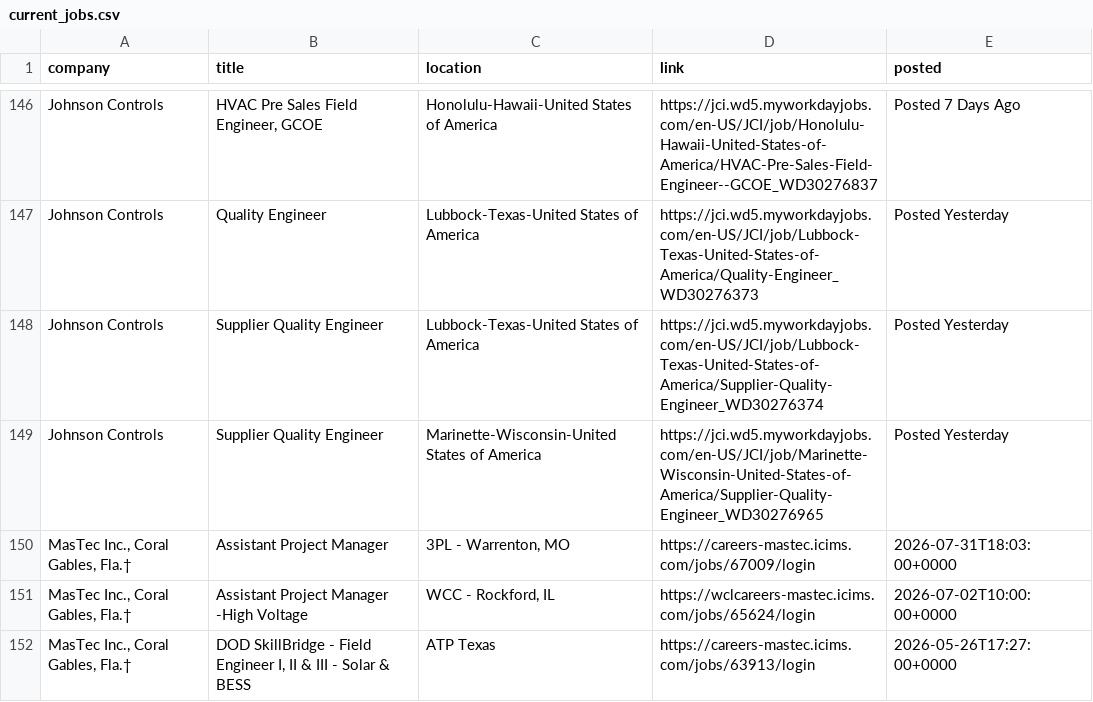
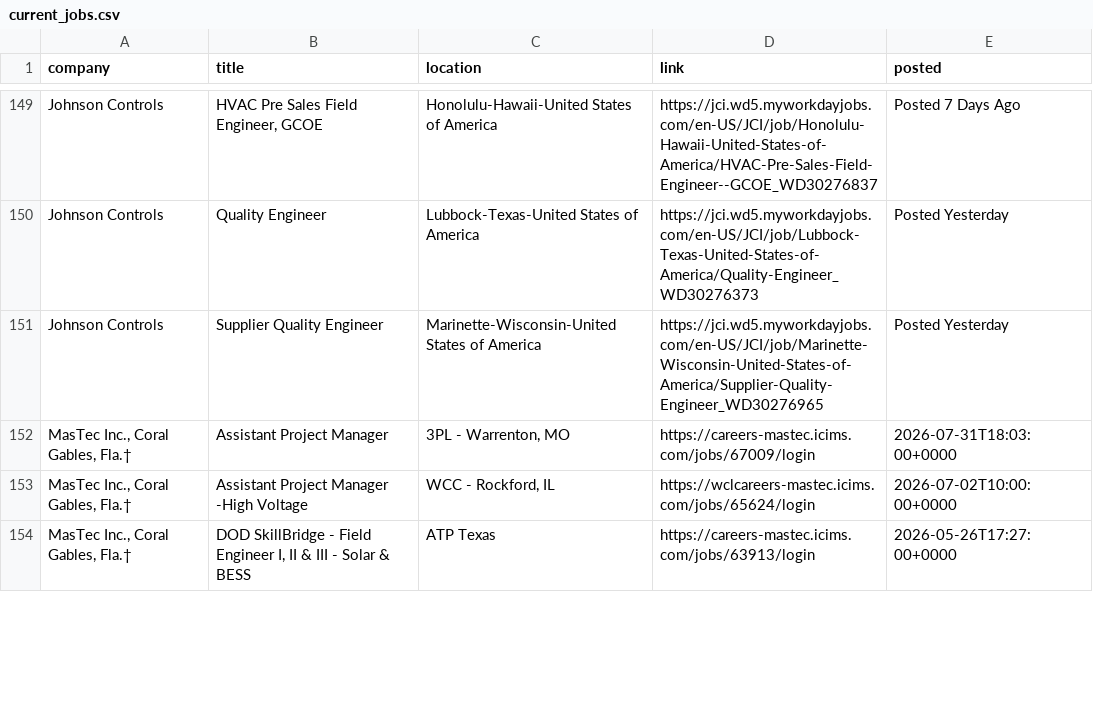
Before and after one commit to harsha271199/jp, a CSV file: current_jobs.csv, drawn as a sheet; only a part is shown, gaps mark what is left out; removed rows and columns are numbered as before the commit, all else as after; the diff covers the shown part only; the diff names each change by its address in the sheet, - before the commit and + after, or states it on an @@ line.

```diff
--- a/current_jobs.csv
+++ b/current_jobs.csv
-row 148: Johnson Controls | Supplier Quality Engineer | Lubbock-Texas-United States of America | https://jci.wd5.myworkdayjobs.com/en-US/JCI/job/Lubbock-Texas-United-States-of-America/Supplier-Quality-Engineer_WD30276374 | Posted Yesterday
```
Also changed, not shown: 3 added rows, 1 removed row, 14 moved rows and 2 edited cells elsewhere in this file, new_jobs.csv, seen_links.csv, 3 other files.
